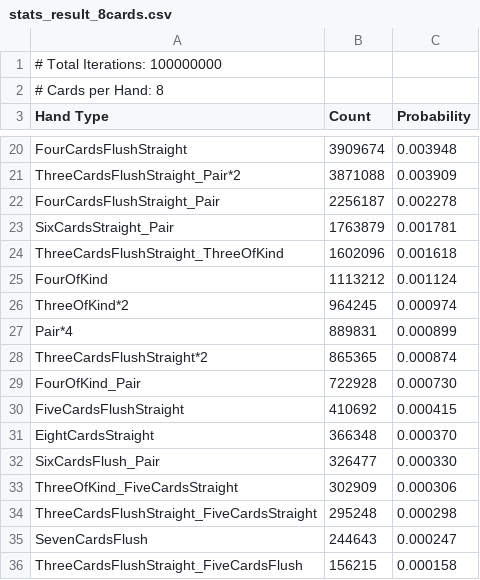
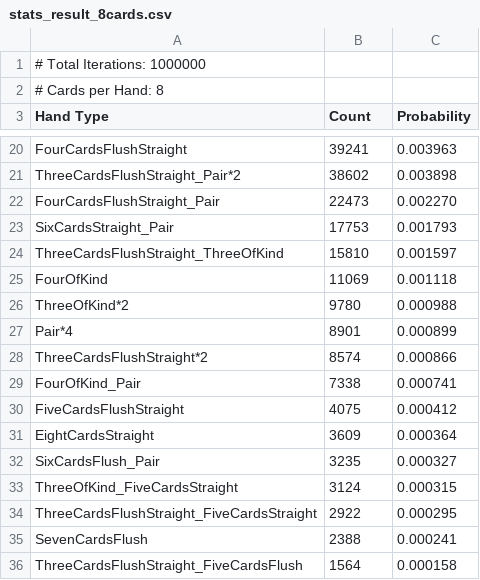
Before and after one commit to nirvanalangiou8/LongSongPokerLib, a CSV file: LongSongPokerLibCore/stats_result_8cards.csv, drawn as a sheet; only a part is shown, gaps mark what is left out; the diff covers the shown part only; the diff names each change by its address in the sheet, - before the commit and + after, or states it on an @@ line.

```diff
--- a/LongSongPokerLibCore/stats_result_8cards.csv
+++ b/LongSongPokerLibCore/stats_result_8cards.csv
-A1 (Hand Type): # Total Iterations: 100000000
+A1 (Hand Type): # Total Iterations: 1000000
-B20 (Count): 3909674
+B20 (Count): 39241
-C20 (Probability): 0.003948
+C20 (Probability): 0.003963
-B21 (Count): 3871088
+B21 (Count): 38602
-C21 (Probability): 0.003909
+C21 (Probability): 0.003898
-B22 (Count): 2256187
+B22 (Count): 22473
-C22 (Probability): 0.002278
+C22 (Probability): 0.002270
-B23 (Count): 1763879
+B23 (Count): 17753
-C23 (Probability): 0.001781
+C23 (Probability): 0.001793
-B24 (Count): 1602096
+B24 (Count): 15810
-C24 (Probability): 0.001618
+C24 (Probability): 0.001597
-B25 (Count): 1113212
+B25 (Count): 11069
-C25 (Probability): 0.001124
+C25 (Probability): 0.001118
-B26 (Count): 964245
+B26 (Count): 9780
-C26 (Probability): 0.000974
+C26 (Probability): 0.000988
-B27 (Count): 889831
+B27 (Count): 8901
-B28 (Count): 865365
+B28 (Count): 8574
-C28 (Probability): 0.000874
+C28 (Probability): 0.000866
-B29 (Count): 722928
+B29 (Count): 7338
-C29 (Probability): 0.000730
+C29 (Probability): 0.000741
-B30 (Count): 410692
+B30 (Count): 4075
-C30 (Probability): 0.000415
+C30 (Probability): 0.000412
-B31 (Count): 366348
+B31 (Count): 3609
-C31 (Probability): 0.000370
+C31 (Probability): 0.000364
-B32 (Count): 326477
+B32 (Count): 3235
-C32 (Probability): 0.000330
+C32 (Probability): 0.000327
-B33 (Count): 302909
+B33 (Count): 3124
-C33 (Probability): 0.000306
+C33 (Probability): 0.000315
-B34 (Count): 295248
+B34 (Count): 2922
-C34 (Probability): 0.000298
+C34 (Probability): 0.000295
-B35 (Count): 244643
+B35 (Count): 2388
-C35 (Probability): 0.000247
+C35 (Probability): 0.000241
-B36 (Count): 156215
+B36 (Count): 1564
```
Also changed, not shown: 1 added row, 3 removed rows and 58 edited cells elsewhere in this file, 5 other files.
